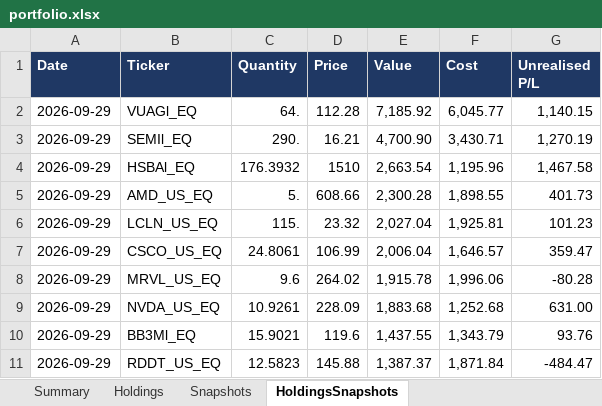
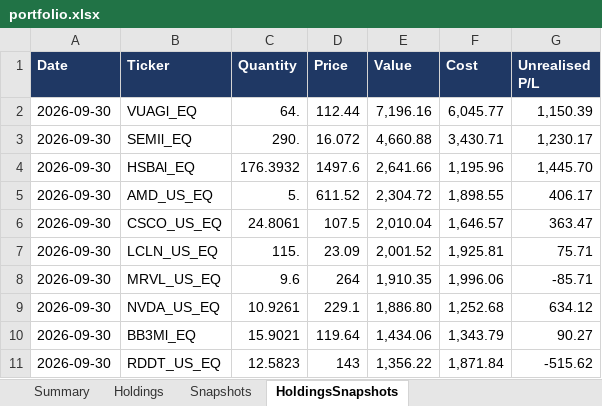
Before and after one commit to hivan04/portfolio-manager, an Excel workbook: portfolio.xlsx, sheet HoldingsSnapshots, drawn as a sheet; only a part is shown; values as stored, in another font and other column widths than the file's, no borders; removed rows and columns are numbered as before the commit, all else as after; the diff covers the shown part only; the diff names each change by its address in the sheet, - before the commit and + after, or states it on an @@ line.

```diff
--- a/portfolio.xlsx (sheet HoldingsSnapshots)
+++ b/portfolio.xlsx (sheet HoldingsSnapshots)
-A2:A5 (Date): 2026-09-29
+A2:A5 (Date): 2026-09-30
-D2 (Price): 112.28
+D2 (Price): 112.44
-E2 (Value): 7,185.92
+E2 (Value): 7,196.16
-G2 (Unrealised P/L): 1,140.15
+G2 (Unrealised P/L): 1,150.39
-D3 (Price): 16.21
+D3 (Price): 16.072
-E3 (Value): 4,700.90
+E3 (Value): 4,660.88
-G3 (Unrealised P/L): 1,270.19
+G3 (Unrealised P/L): 1,230.17
-D4 (Price): 1510
+D4 (Price): 1497.6
-E4 (Value): 2,663.54
+E4 (Value): 2,641.66
-G4 (Unrealised P/L): 1,467.58
+G4 (Unrealised P/L): 1,445.70
-D5 (Price): 608.66
+D5 (Price): 611.52
-E5 (Value): 2,300.28
+E5 (Value): 2,304.72
-G5 (Unrealised P/L): 401.73
+G5 (Unrealised P/L): 406.17
-row 6: 2026-09-29 | LCLN_US_EQ | 115. | 23.32 | 2,027.04 | 1,925.81 | 101.23
-A6 (Date): 2026-09-29
+A6 (Date): 2026-09-30
-D6 (Price): 106.99
+D6 (Price): 107.5
-E6 (Value): 2,006.04
+E6 (Value): 2,010.04
-G6 (Unrealised P/L): 359.47
+G6 (Unrealised P/L): 363.47
+row 7: 2026-09-30 | LCLN_US_EQ | 115. | 23.09 | 2,001.52 | 1,925.81 | 75.71
-A8:A11 (Date): 2026-09-29
+A8:A11 (Date): 2026-09-30
-D8 (Price): 264.02
+D8 (Price): 264
-E8 (Value): 1,915.78
+E8 (Value): 1,910.35
-G8 (Unrealised P/L): -80.28
+G8 (Unrealised P/L): -85.71
-D9 (Price): 228.09
+D9 (Price): 229.1
-E9 (Value): 1,883.68
+E9 (Value): 1,886.80
-G9 (Unrealised P/L): 631.00
+G9 (Unrealised P/L): 634.12
-D10 (Price): 119.6
+D10 (Price): 119.64
-E10 (Value): 1,437.55
+E10 (Value): 1,434.06
-G10 (Unrealised P/L): 93.76
+G10 (Unrealised P/L): 90.27
-D11 (Price): 145.88
+D11 (Price): 143
-E11 (Value): 1,387.37
+E11 (Value): 1,356.22
-G11 (Unrealised P/L): -484.47
+G11 (Unrealised P/L): -515.62
```
Also changed, not shown: 14 added rows, 14 removed rows and 196 edited cells elsewhere in this sheet, sheet Holdings, sheet Snapshots, sheet Summary, 2 other files.
